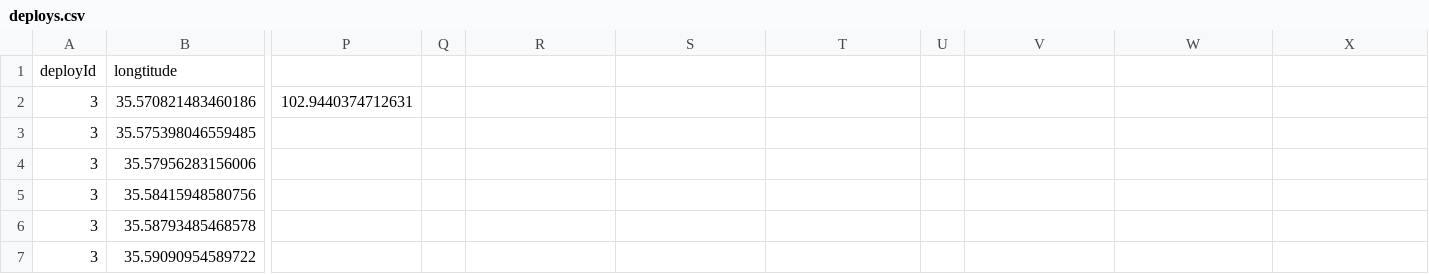
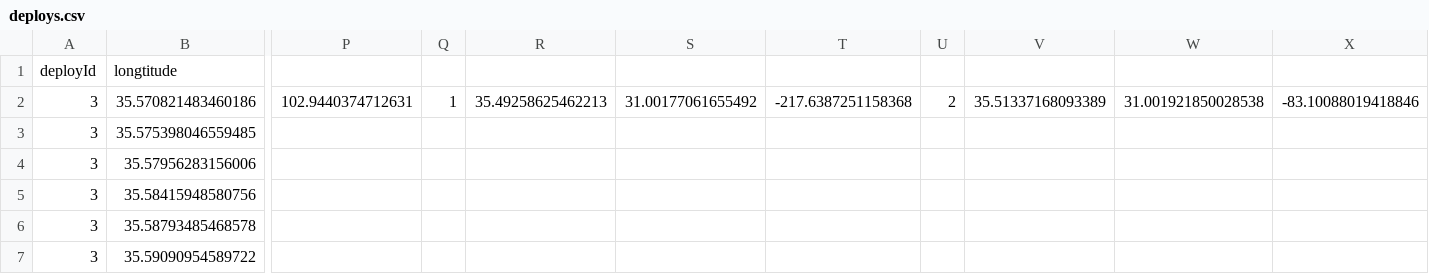
Before and after one commit to nettaricher/ruth-backend, a CSV file: simulator/deploys.csv, drawn as a sheet; only a part is shown, gaps mark what is left out; the diff names each change by its address in the sheet, - before the commit and + after, or states it on an @@ line.

```diff
--- a/simulator/deploys.csv
+++ b/simulator/deploys.csv
-Q2: (empty)
+Q2: 1
-R2: (empty)
+R2: 35.49258625462213
-S2: (empty)
+S2: 31.00177061655492
-T2: (empty)
+T2: -217.6387251158368
-U2: (empty)
+U2: 2
-V2: (empty)
+V2: 35.51337168093389
-W2: (empty)
+W2: 31.001921850028538
-X2: (empty)
+X2: -83.10088019418846
```
Also changed, not shown: 3 other files.
